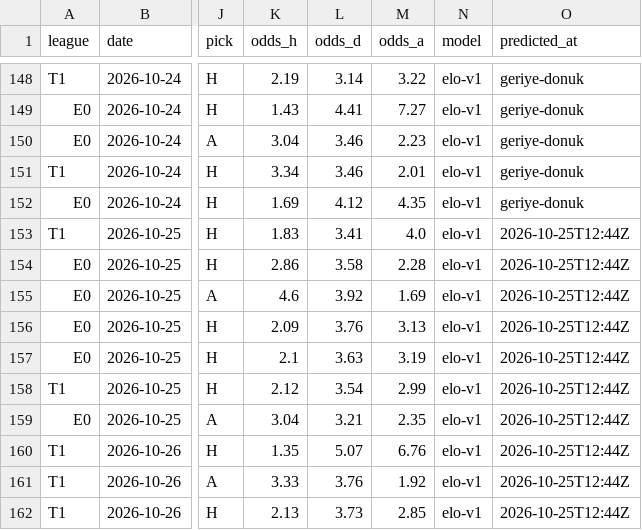
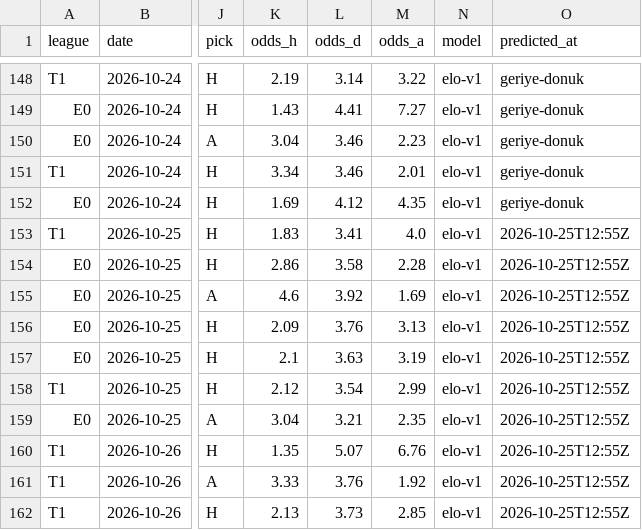
Before and after one commit to Tayips/IddiaTahmin, a CSV file: data/predictions.csv, drawn as a sheet; only a part is shown, gaps mark what is left out; the diff names each change by its address in the sheet, - before the commit and + after, or states it on an @@ line.

```diff
--- a/data/predictions.csv
+++ b/data/predictions.csv
-O153:O162 (predicted_at): 2026-10-25T12:44Z
+O153:O162 (predicted_at): 2026-10-25T12:55Z
```
Also changed, not shown: 2 other files.
